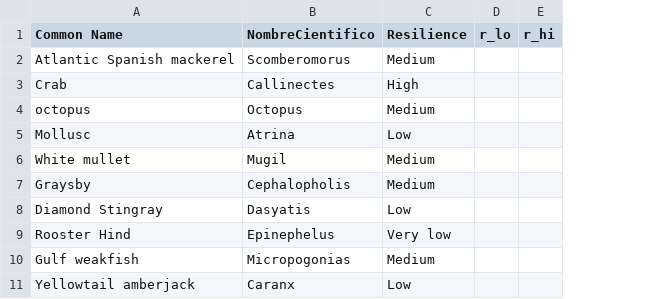
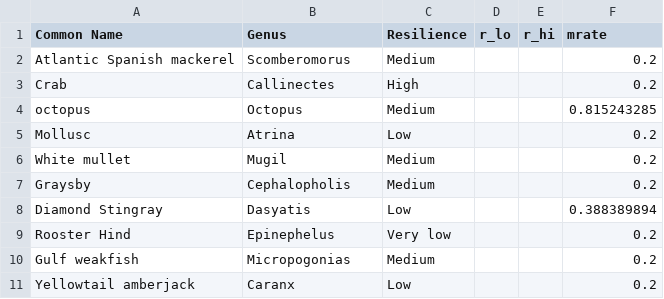
Before and after one commit to MidriffsWatch-team/2019GP, a CSV file: data/function_inputs/Genus_priors.csv, drawn as a sheet; only a part is shown; the diff names each change by its address in the sheet, - before the commit and + after, or states it on an @@ line.

```diff
--- a/data/function_inputs/Genus_priors.csv
+++ b/data/function_inputs/Genus_priors.csv
+column F (mrate), rows 2-11: 0.2 | 0.2 | 0.815243285 | 0.2 | 0.2 | 0.2 | 0.388389894 | 0.2 | 0.2 | 0.2
-B1: NombreCientifico
+B1: Genus
```
Also changed, not shown: data/function_inputs/catch_genus.csv, 20 other files.
